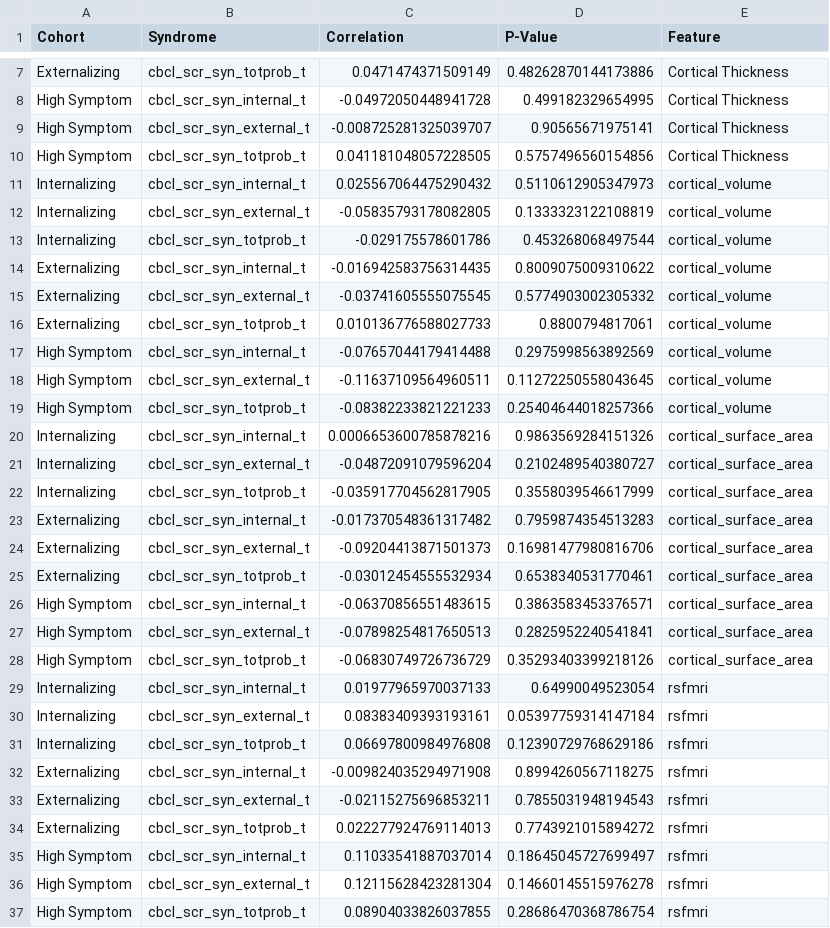
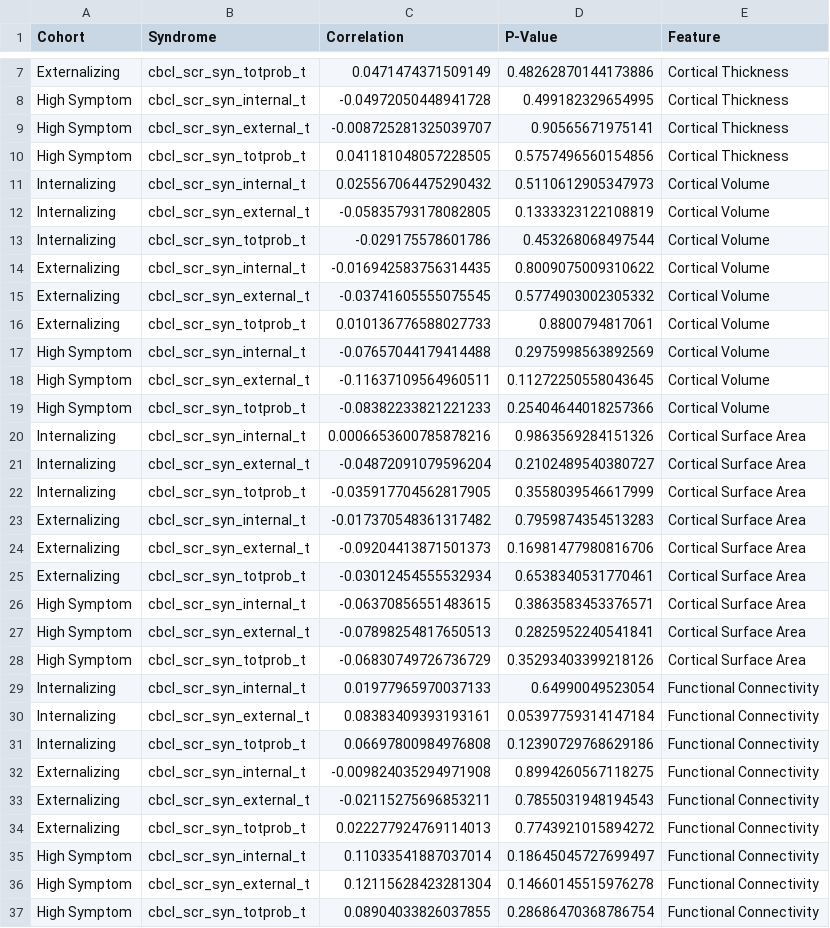
Before and after one commit to Ericdqk001/Diagnosis_LCA_norm_model, a CSV file: src/discover/results/correlation_results/correlation_results.csv, drawn as a sheet; only a part is shown, gaps mark what is left out.

Commit message:
Add plot violin function to plot ind_dims

```diff
--- a/src/discover/results/correlation_results/correlation_results.csv
+++ b/src/discover/results/correlation_results/correlation_results.csv
@@ -10,28 +10,28 @@ High Symptom,cbcl_scr_syn_external_t,-0.008725281325039707,0.90565671975141,Cort
 High Symptom,cbcl_scr_syn_totprob_t,0.041181048057228505,0.5757496560154856,Cortical Thickness
-Internalizing,cbcl_scr_syn_internal_t,0.025567064475290432,0.5110612905347973,cortical_volume
-Internalizing,cbcl_scr_syn_external_t,-0.05835793178082805,0.1333323122108819,cortical_volume
-Internalizing,cbcl_scr_syn_totprob_t,-0.029175578601786,0.453268068497544,cortical_volume
-Externalizing,cbcl_scr_syn_internal_t,-0.016942583756314435,0.8009075009310622,cortical_volume
-Externalizing,cbcl_scr_syn_external_t,-0.03741605555075545,0.5774903002305332,cortical_volume
-Externalizing,cbcl_scr_syn_totprob_t,0.010136776588027733,0.8800794817061,cortical_volume
-High Symptom,cbcl_scr_syn_internal_t,-0.07657044179414488,0.2975998563892569,cortical_volume
-High Symptom,cbcl_scr_syn_external_t,-0.11637109564960511,0.11272250558043645,cortical_volume
-High Symptom,cbcl_scr_syn_totprob_t,-0.08382233821221233,0.25404644018257366,cortical_volume
-Internalizing,cbcl_scr_syn_internal_t,0.0006653600785878216,0.9863569284151326,cortical_surface_area
-Internalizing,cbcl_scr_syn_external_t,-0.04872091079596204,0.2102489540380727,cortical_surface_area
-Internalizing,cbcl_scr_syn_totprob_t,-0.035917704562817905,0.3558039546617999,cortical_surface_area
-Externalizing,cbcl_scr_syn_internal_t,-0.017370548361317482,0.7959874354513283,cortical_surface_area
-Externalizing,cbcl_scr_syn_external_t,-0.09204413871501373,0.16981477980816706,cortical_surface_area
-Externalizing,cbcl_scr_syn_totprob_t,-0.03012454555532934,0.6538340531770461,cortical_surface_area
-High Symptom,cbcl_scr_syn_internal_t,-0.06370856551483615,0.3863583453376571,cortical_surface_area
-High Symptom,cbcl_scr_syn_external_t,-0.07898254817650513,0.2825952240541841,cortical_surface_area
-High Symptom,cbcl_scr_syn_totprob_t,-0.06830749726736729,0.35293403399218126,cortical_surface_area
-Internalizing,cbcl_scr_syn_internal_t,0.01977965970037133,0.64990049523054,rsfmri
-Internalizing,cbcl_scr_syn_external_t,0.08383409393193161,0.05397759314147184,rsfmri
-Internalizing,cbcl_scr_syn_totprob_t,0.06697800984976808,0.12390729768629186,rsfmri
-Externalizing,cbcl_scr_syn_internal_t,-0.009824035294971908,0.8994260567118275,rsfmri
-Externalizing,cbcl_scr_syn_external_t,-0.02115275696853211,0.7855031948194543,rsfmri
-Externalizing,cbcl_scr_syn_totprob_t,0.022277924769114013,0.7743921015894272,rsfmri
-High Symptom,cbcl_scr_syn_internal_t,0.11033541887037014,0.18645045727699497,rsfmri
-High Symptom,cbcl_scr_syn_external_t,0.12115628423281304,0.14660145515976278,rsfmri
-High Symptom,cbcl_scr_syn_totprob_t,0.08904033826037855,0.28686470368786754,rsfmri
+Internalizing,cbcl_scr_syn_internal_t,0.025567064475290432,0.5110612905347973,Cortical Volume
+Internalizing,cbcl_scr_syn_external_t,-0.05835793178082805,0.1333323122108819,Cortical Volume
+Internalizing,cbcl_scr_syn_totprob_t,-0.029175578601786,0.453268068497544,Cortical Volume
+Externalizing,cbcl_scr_syn_internal_t,-0.016942583756314435,0.8009075009310622,Cortical Volume
+Externalizing,cbcl_scr_syn_external_t,-0.03741605555075545,0.5774903002305332,Cortical Volume
+Externalizing,cbcl_scr_syn_totprob_t,0.010136776588027733,0.8800794817061,Cortical Volume
+High Symptom,cbcl_scr_syn_internal_t,-0.07657044179414488,0.2975998563892569,Cortical Volume
+High Symptom,cbcl_scr_syn_external_t,-0.11637109564960511,0.11272250558043645,Cortical Volume
+High Symptom,cbcl_scr_syn_totprob_t,-0.08382233821221233,0.25404644018257366,Cortical Volume
+Internalizing,cbcl_scr_syn_internal_t,0.0006653600785878216,0.9863569284151326,Cortical Surface Area
+Internalizing,cbcl_scr_syn_external_t,-0.04872091079596204,0.2102489540380727,Cortical Surface Area
+Internalizing,cbcl_scr_syn_totprob_t,-0.035917704562817905,0.3558039546617999,Cortical Surface Area
+Externalizing,cbcl_scr_syn_internal_t,-0.017370548361317482,0.7959874354513283,Cortical Surface Area
+Externalizing,cbcl_scr_syn_external_t,-0.09204413871501373,0.16981477980816706,Cortical Surface Area
+Externalizing,cbcl_scr_syn_totprob_t,-0.03012454555532934,0.6538340531770461,Cortical Surface Area
+High Symptom,cbcl_scr_syn_internal_t,-0.06370856551483615,0.3863583453376571,Cortical Surface Area
+High Symptom,cbcl_scr_syn_external_t,-0.07898254817650513,0.2825952240541841,Cortical Surface Area
+High Symptom,cbcl_scr_syn_totprob_t,-0.06830749726736729,0.35293403399218126,Cortical Surface Area
+Internalizing,cbcl_scr_syn_internal_t,0.01977965970037133,0.64990049523054,Functional Connectivity
+Internalizing,cbcl_scr_syn_external_t,0.08383409393193161,0.05397759314147184,Functional Connectivity
+Internalizing,cbcl_scr_syn_totprob_t,0.06697800984976808,0.12390729768629186,Functional Connectivity
+Externalizing,cbcl_scr_syn_internal_t,-0.009824035294971908,0.8994260567118275,Functional Connectivity
+Externalizing,cbcl_scr_syn_external_t,-0.02115275696853211,0.7855031948194543,Functional Connectivity
+Externalizing,cbcl_scr_syn_totprob_t,0.022277924769114013,0.7743921015894272,Functional Connectivity
+High Symptom,cbcl_scr_syn_internal_t,0.11033541887037014,0.18645045727699497,Functional Connectivity
+High Symptom,cbcl_scr_syn_external_t,0.12115628423281304,0.14660145515976278,Functional Connectivity
+High Symptom,cbcl_scr_syn_totprob_t,0.08904033826037855,0.28686470368786754,Functional Connectivity
```
Also changed, not shown: src/discover/results/extreme_deviation_results/extreme_deviation_results.csv, src/discover/results/ind_dim_test_results/all_features_all_ind_dim_dev_U_test_results.csv, 19 other files.
